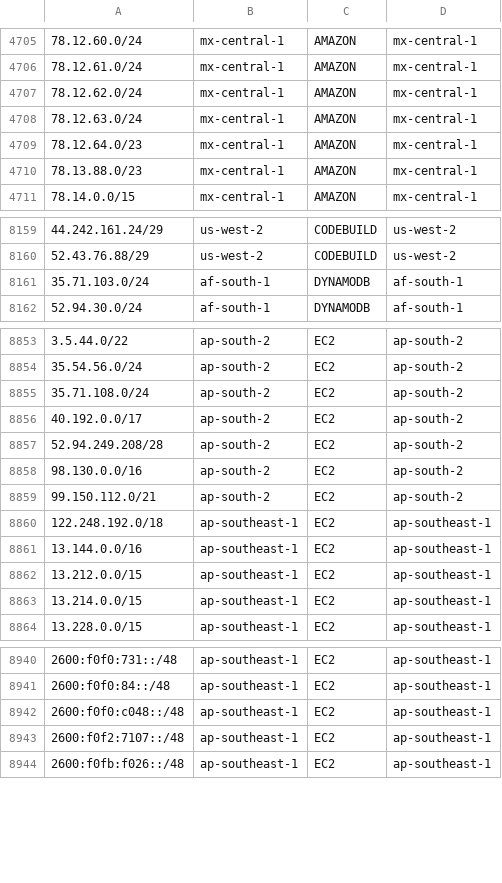
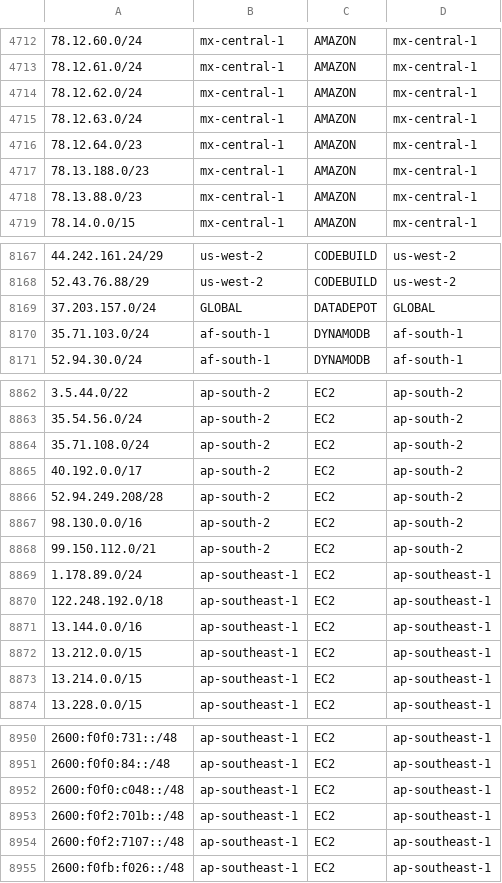
Before and after one commit to KustoKing/known-ip-addresses, a CSV file: cloud-ip-ranges/aws-service-tags.csv, drawn as a sheet; only a part is shown, gaps mark what is left out; the diff covers the shown part only.

```diff
--- a/cloud-ip-ranges/aws-service-tags.csv
+++ b/cloud-ip-ranges/aws-service-tags.csv
@@ -4709,2 +4716,3 @@
 "78.12.64.0/23","mx-central-1","AMAZON","mx-central-1"
+"78.13.188.0/23","mx-central-1","AMAZON","mx-central-1"
 "78.13.88.0/23","mx-central-1","AMAZON","mx-central-1"
@@ -8160,2 +8168,3 @@
 "52.43.76.88/29","us-west-2","CODEBUILD","us-west-2"
+"37.203.157.0/24","GLOBAL","DATADEPOT","GLOBAL"
 "35.71.103.0/24","af-south-1","DYNAMODB","af-south-1"
@@ -8859,2 +8868,3 @@
 "99.150.112.0/21","ap-south-2","EC2","ap-south-2"
+"1.178.89.0/24","ap-southeast-1","EC2","ap-southeast-1"
 "122.248.192.0/18","ap-southeast-1","EC2","ap-southeast-1"
@@ -8942,2 +8952,3 @@
 "2600:f0f0:c048::/48","ap-southeast-1","EC2","ap-southeast-1"
+"2600:f0f2:701b::/48","ap-southeast-1","EC2","ap-southeast-1"
 "2600:f0f2:7107::/48","ap-southeast-1","EC2","ap-southeast-1"
```
Also changed, not shown: 11 added rows and 2 edited cells elsewhere in this file.
